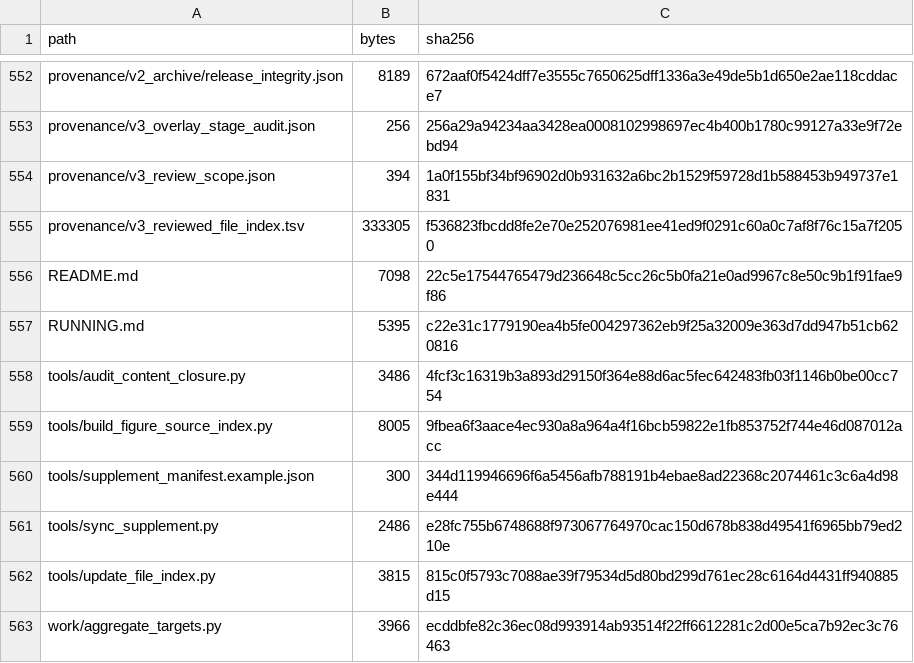
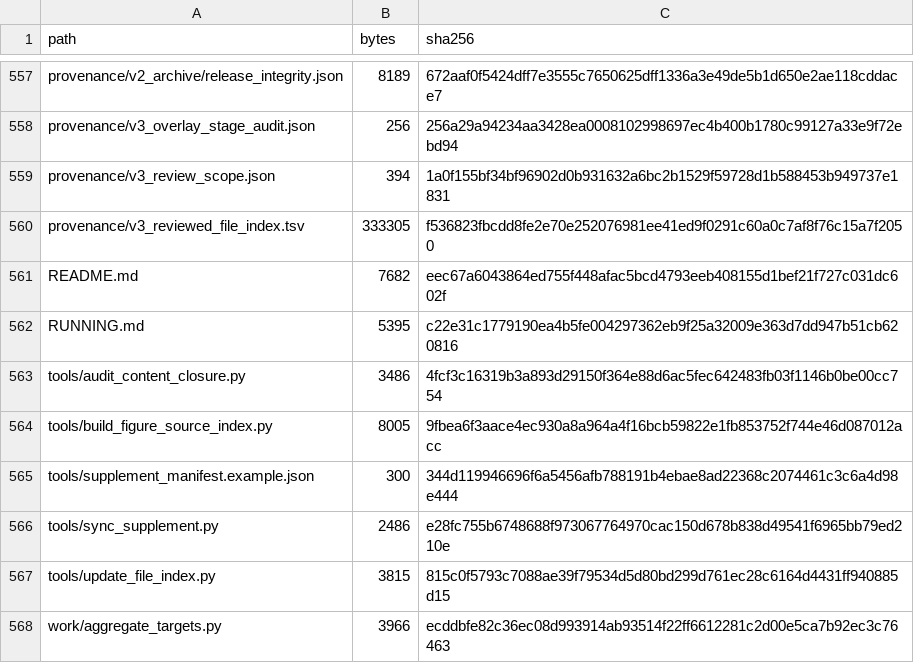
Before and after one commit to Piggy0012/ischemia-lr-reproducibility, a TSV file: FILE_INDEX.tsv, drawn as a sheet; only a part is shown, gaps mark what is left out; the diff covers the shown part only.

```diff
--- a/FILE_INDEX.tsv
+++ b/FILE_INDEX.tsv
@@ -555,3 +560,3 @@ provenance/v3_review_scope.json	394	1a0f155bf34bf96902d0b931632a6bc2b1529f59728d
 provenance/v3_reviewed_file_index.tsv	333305	f536823fbcdd8fe2e70e252076981ee41ed9f0291c60a0c7af8f76c15a7f2050
-README.md	7098	22c5e17544765479d236648c5cc26c5b0fa21e0ad9967c8e50c9b1f91fae9f86
+README.md	7682	eec67a6043864ed755f448afac5bcd4793eeb408155d1bef21f727c031dc602f
 RUNNING.md	5395	c22e31c1779190ea4b5fe004297362eb9f25a32009e363d7dd947b51cb620816
```
Also changed, not shown: 7 added rows and 39 edited cells elsewhere in this file, 29 other files.
